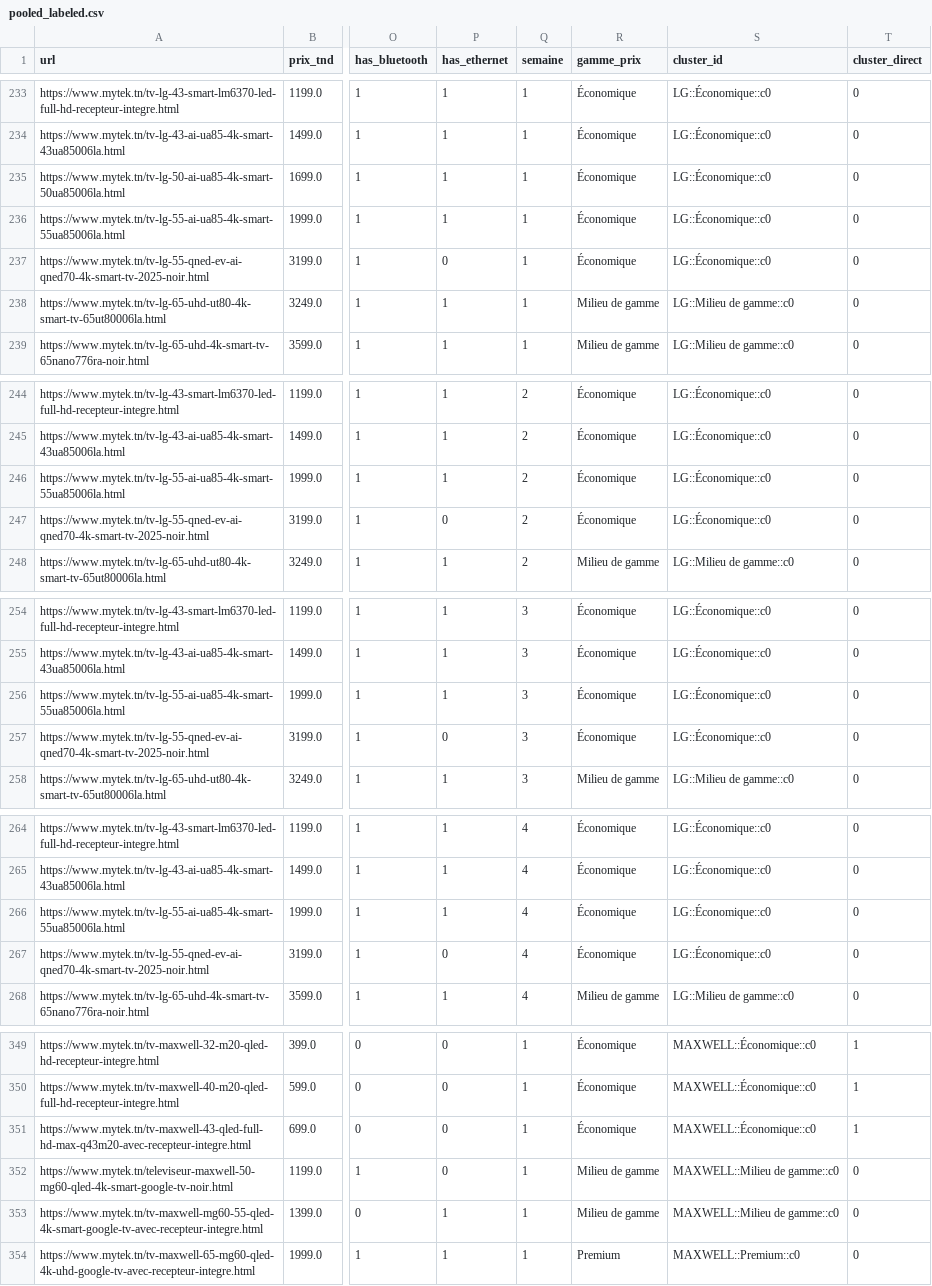
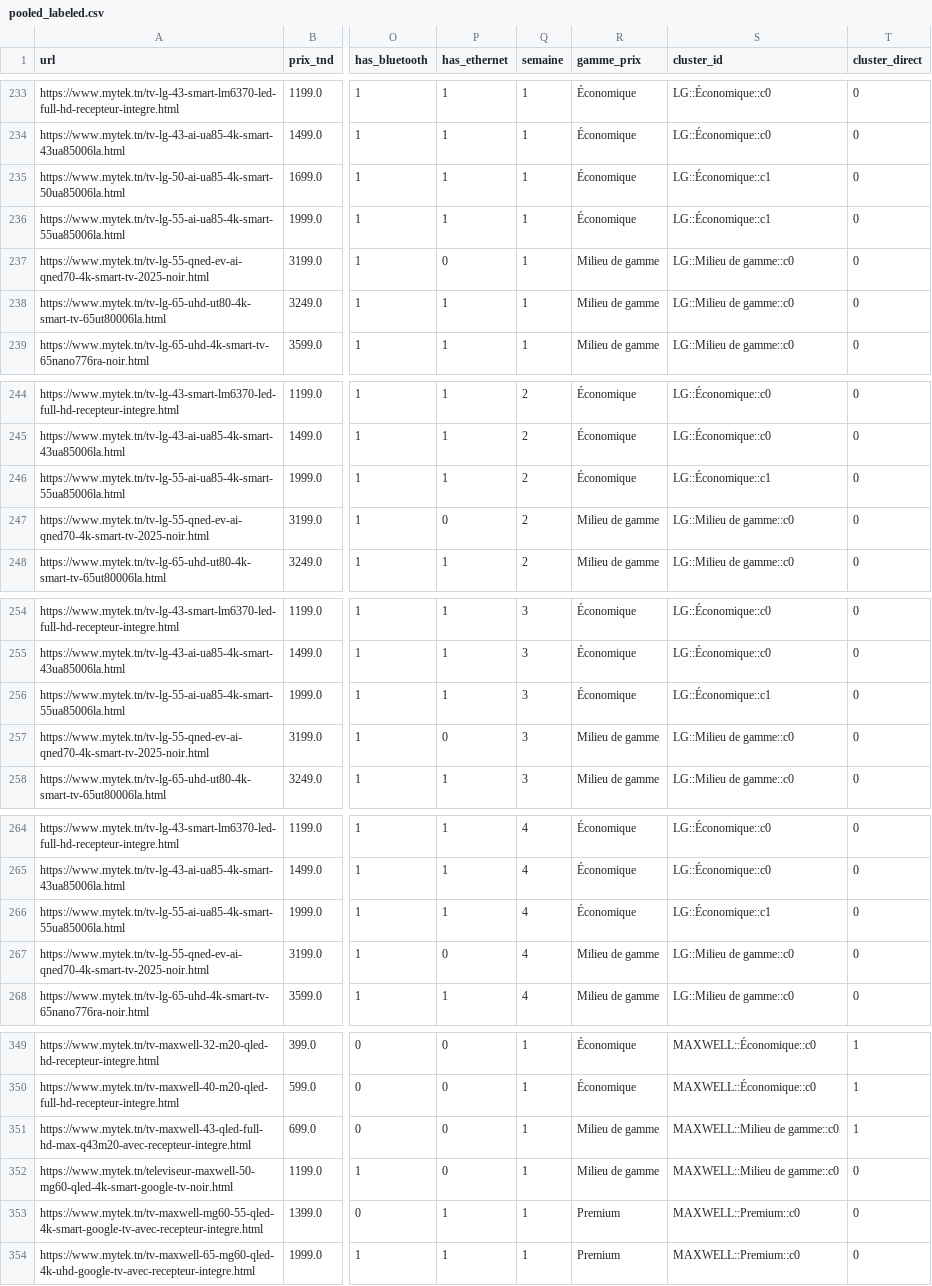
Before and after one commit to Fedi-Jouili/Suivi-Hebdomadaire-des-Valorisations-H-doniques-des-Produits-High-Tech-sur-Mytek, a CSV file: models/televiseurs/pooled_labeled.csv, drawn as a sheet; only a part is shown, gaps mark what is left out; the diff covers the shown part only; the diff names each change by its address in the sheet, - before the commit and + after, or states it on an @@ line.

```diff
--- a/models/televiseurs/pooled_labeled.csv
+++ b/models/televiseurs/pooled_labeled.csv
-S235:S236 (cluster_id): LG::Économique::c0
+S235:S236 (cluster_id): LG::Économique::c1
-R237 (gamme_prix): Économique
+R237 (gamme_prix): Milieu de gamme
-S237 (cluster_id): LG::Économique::c0
+S237 (cluster_id): LG::Milieu de gamme::c0
-S246 (cluster_id): LG::Économique::c0
+S246 (cluster_id): LG::Économique::c1
-R247 (gamme_prix): Économique
+R247 (gamme_prix): Milieu de gamme
-S247 (cluster_id): LG::Économique::c0
+S247 (cluster_id): LG::Milieu de gamme::c0
-S256 (cluster_id): LG::Économique::c0
+S256 (cluster_id): LG::Économique::c1
-R257 (gamme_prix): Économique
+R257 (gamme_prix): Milieu de gamme
-S257 (cluster_id): LG::Économique::c0
+S257 (cluster_id): LG::Milieu de gamme::c0
-S266 (cluster_id): LG::Économique::c0
+S266 (cluster_id): LG::Économique::c1
-R267 (gamme_prix): Économique
+R267 (gamme_prix): Milieu de gamme
-S267 (cluster_id): LG::Économique::c0
+S267 (cluster_id): LG::Milieu de gamme::c0
-R351 (gamme_prix): Économique
+R351 (gamme_prix): Milieu de gamme
-S351 (cluster_id): MAXWELL::Économique::c0
+S351 (cluster_id): MAXWELL::Milieu de gamme::c0
-R353 (gamme_prix): Milieu de gamme
+R353 (gamme_prix): Premium
-S353 (cluster_id): MAXWELL::Milieu de gamme::c0
+S353 (cluster_id): MAXWELL::Premium::c0
```
Also changed, not shown: 6 edited cells elsewhere in this file, models/pc_portables/coefficients.csv, models/pc_portables/pooled_labeled.csv, 56 other files.
